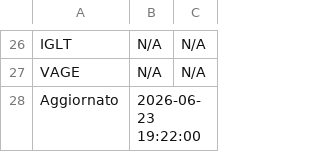
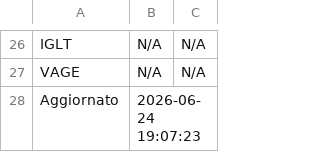
Before and after one commit to pitone276/etf-bot, a CSV file: etf_data.csv, drawn as a sheet; only a part is shown, gaps mark what is left out.

```diff
--- a/etf_data.csv
+++ b/etf_data.csv
@@ -27,2 +27,2 @@ IGLT,N/A,N/A
 VAGE,N/A,N/A
-Aggiornato,2026-06-23 19:22:00,
+Aggiornato,2026-06-24 19:07:23,
```
